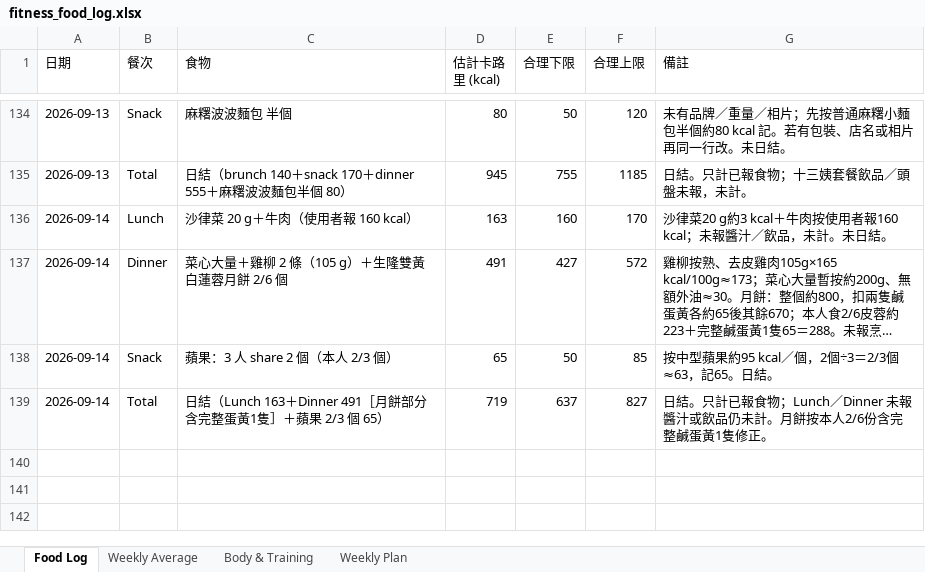
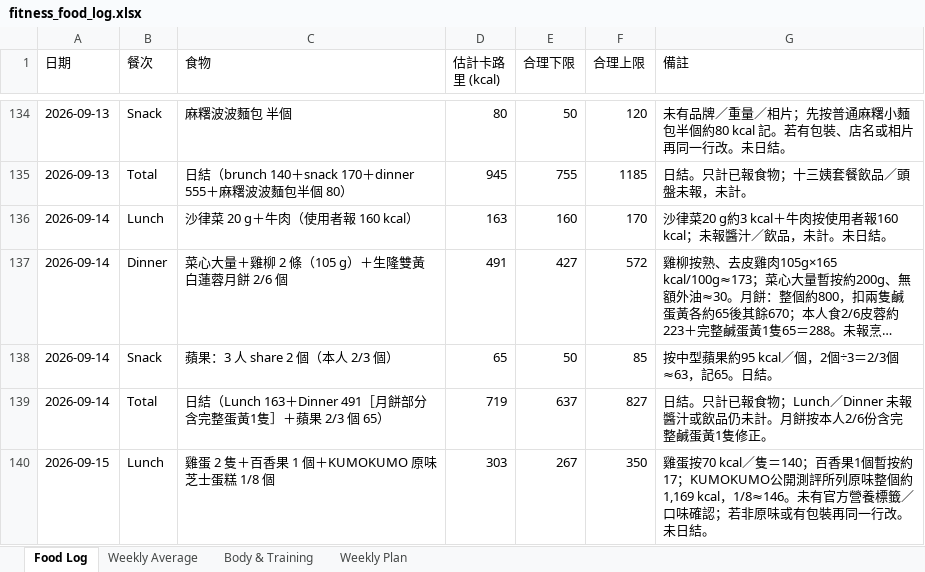
Before and after one commit to buzz-knittinpix/melodycheng622-cmyk.github.io, an Excel workbook: data/fitness_food_log.xlsx, sheet Food Log, drawn as a sheet; only a part is shown, gaps mark what is left out; long unchanged cells end in …; values as stored, in another font and other column widths than the file's, no borders; the diff names each change by its address in the sheet, - before the commit and + after, or states it on an @@ line.

Commit message:
Log 2026-09-15 lunch

```diff
--- a/data/fitness_food_log.xlsx (sheet Food Log)
+++ b/data/fitness_food_log.xlsx (sheet Food Log)
+row 140: 2026-09-15 | Lunch | 雞蛋 2 隻＋百香果 1 個＋KUMOKUMO 原味芝士蛋糕 1/8 個 | 303 | 267 | 350 | 雞蛋按70 kcal／隻＝140；百香果1個暫按約17；KUMOKUMO公開測評所列原味整個約1,169 kcal，1/8≈146。未有官方營養標籤／口味確認；若非原味或有包裝再同一行改。未日結。
```
Also changed, not shown: 1 other file.
